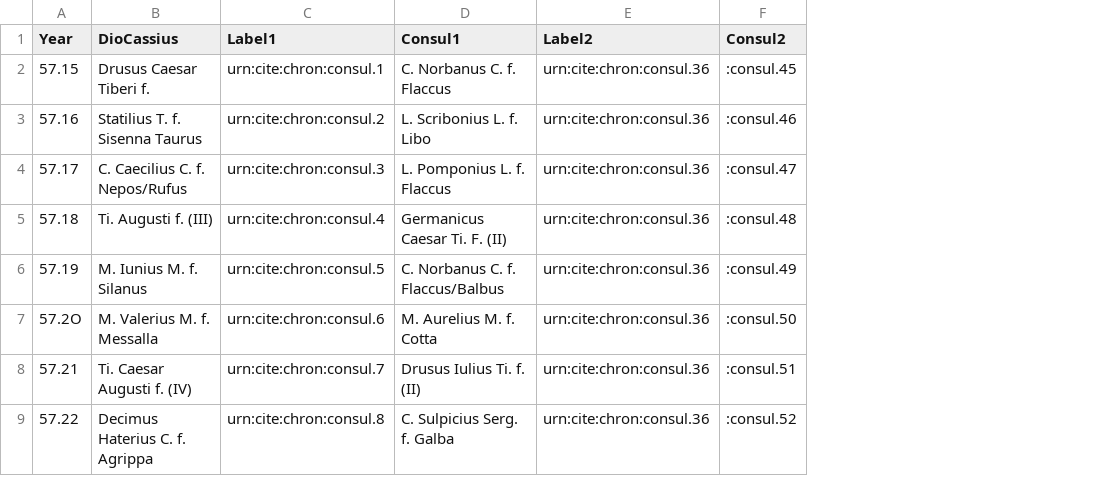
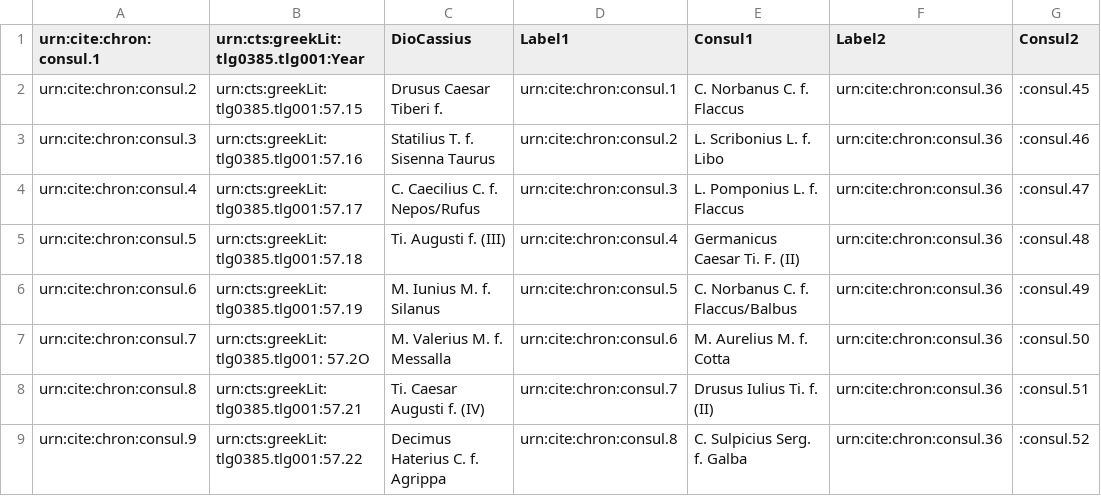
Before and after one commit to neelsmith/chronicles, a CSV file: collections/dcconsuls.csv, drawn as a sheet; only a part is shown; removed rows and columns are numbered as before the commit, all else as after; the diff names each change by its address in the sheet, - before the commit and + after, or states it on an @@ line.

Commit message:
Add unique consular year identifiers;  make text references CTS URNs.

```diff
--- a/collections/dcconsuls.csv
+++ b/collections/dcconsuls.csv
-column A (Year), rows 2-9: 57.15 | 57.16 | 57.17 | 57.18 | 57.19 | 57.2O | 57.21 | 57.22
+column A (urn:cite:chron:consul.1), rows 2-9: urn:cite:chron:consul.2 | urn:cite:chron:consul.3 | urn:cite:chron:consul.4 | urn:cite:chron:consul.5 | urn:cite:chron:consul.6 | urn:cite:chron:consul.7 | urn:cite:chron:consul.8 | urn:cite:chron:consul.9
+column B, rows 1-9: urn:cts:greekLit:tlg0385.tlg001:Year | urn:cts:greekLit:tlg0385.tlg001:57.15 | urn:cts:greekLit:tlg0385.tlg001:57.16 | urn:cts:greekLit:tlg0385.tlg001:57.17 | urn:cts:greekLit:tlg0385.tlg001:57.18 | urn:cts:greekLit:tlg0385.tlg001:57.19 | urn:cts:greekLit:tlg0385.tlg001: 57.2O | urn:cts:greekLit:tlg0385.tlg001:57.21 | urn:cts:greekLit:tlg0385.tlg001:57.22
```
